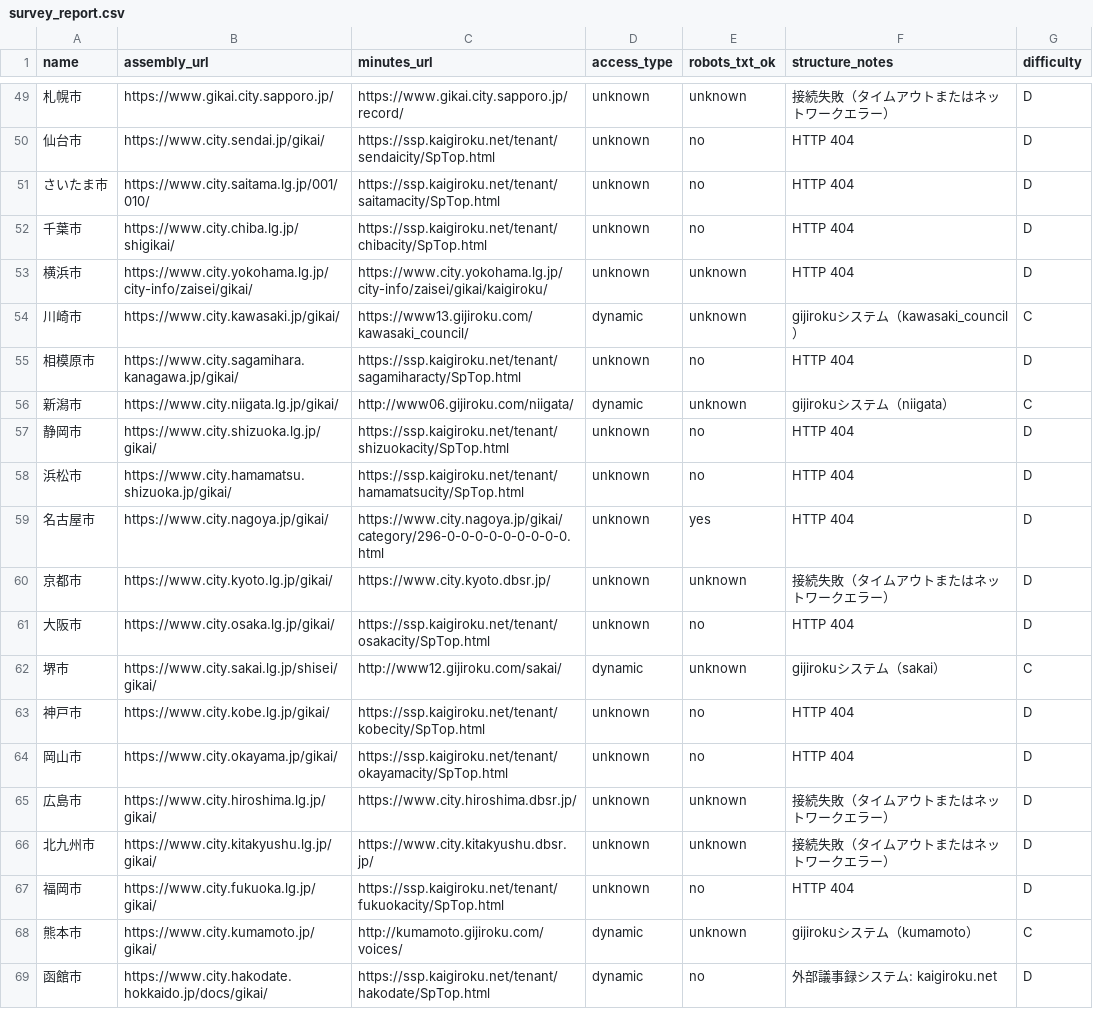
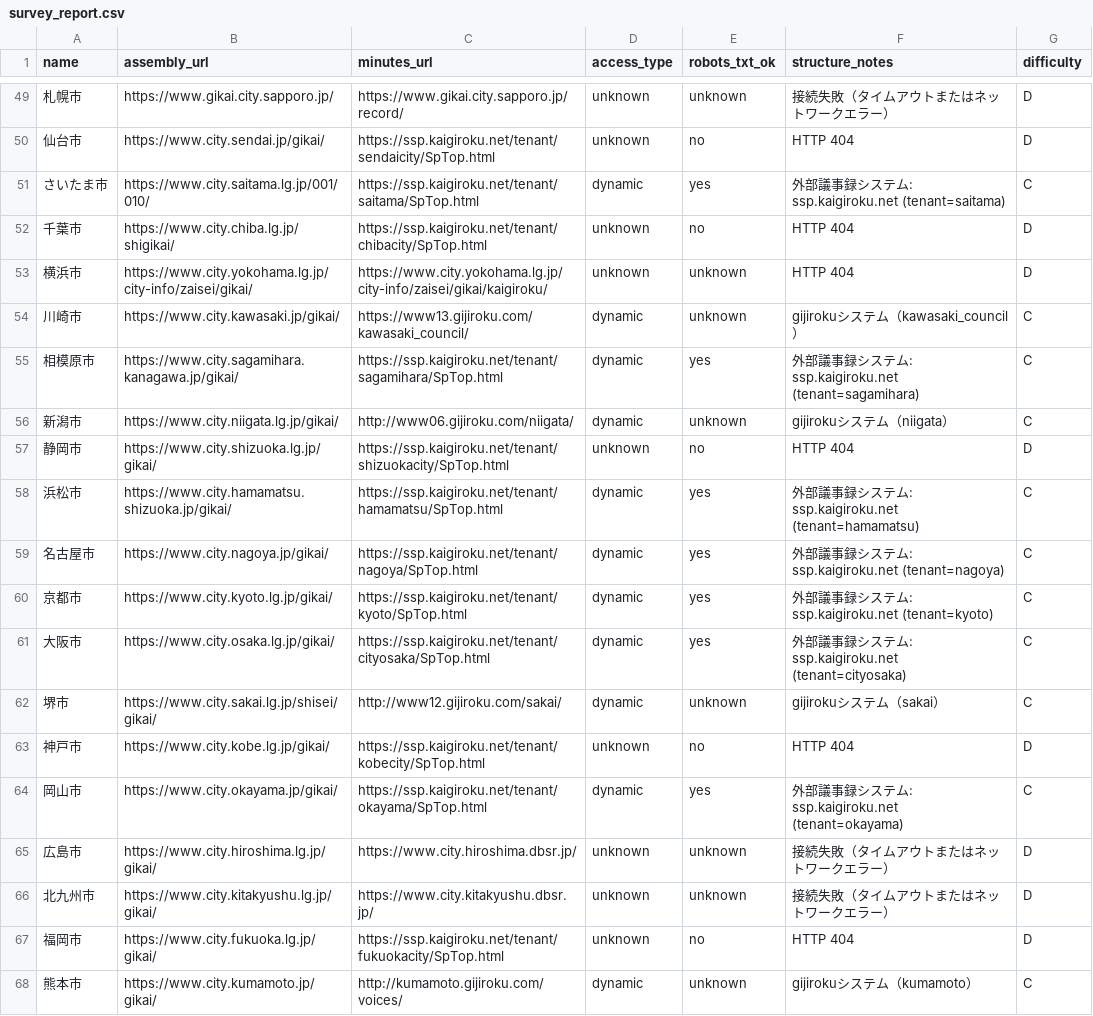
Before and after one commit to hisakofujita-spec/lobbyai-local, a CSV file: reports/survey_report.csv, drawn as a sheet; only a part is shown, gaps mark what is left out; the shorter side is filled out with more unchanged rows.

```diff
--- a/reports/survey_report.csv
+++ b/reports/survey_report.csv
@@ -50,3 +50,3 @@ name,assembly_url,minutes_url,access_type,robots_txt_ok,structure_notes,difficul
 仙台市,https://www.city.sendai.jp/gikai/,https://ssp.kaigiroku.net/tenant/sendaicity/SpTop.html,unknown,no,HTTP 404,D
-さいたま市,https://www.city.saitama.lg.jp/001/010/,https://ssp.kaigiroku.net/tenant/saitamacity/SpTop.html,unknown,no,HTTP 404,D
+さいたま市,https://www.city.saitama.lg.jp/001/010/,https://ssp.kaigiroku.net/tenant/saitama/SpTop.html,dynamic,yes,外部議事録システム: ssp.kaigiroku.net (tenant=saitama),C
 千葉市,https://www.city.chiba.lg.jp/shigikai/,https://ssp.kaigiroku.net/tenant/chibacity/SpTop.html,unknown,no,HTTP 404,D
@@ -54,12 +54,12 @@ name,assembly_url,minutes_url,access_type,robots_txt_ok,structure_notes,difficul
 川崎市,https://www.city.kawasaki.jp/gikai/,https://www13.gijiroku.com/kawasaki_council/,dynamic,unknown,gijirokuシステム（kawasaki_council）,C
-相模原市,https://www.city.sagamihara.kanagawa.jp/gikai/,https://ssp.kaigiroku.net/tenant/sagamiharacty/SpTop.html,unknown,no,HTTP 404,D
+相模原市,https://www.city.sagamihara.kanagawa.jp/gikai/,https://ssp.kaigiroku.net/tenant/sagamihara/SpTop.html,dynamic,yes,外部議事録システム: ssp.kaigiroku.net (tenant=sagamihara),C
 新潟市,https://www.city.niigata.lg.jp/gikai/,http://www06.gijiroku.com/niigata/,dynamic,unknown,gijirokuシステム（niigata）,C
 静岡市,https://www.city.shizuoka.lg.jp/gikai/,https://ssp.kaigiroku.net/tenant/shizuokacity/SpTop.html,unknown,no,HTTP 404,D
-浜松市,https://www.city.hamamatsu.shizuoka.jp/gikai/,https://ssp.kaigiroku.net/tenant/hamamatsucity/SpTop.html,unknown,no,HTTP 404,D
-名古屋市,https://www.city.nagoya.jp/gikai/,https://www.city.nagoya.jp/gikai/category/296-0-0-0-0-0-0-0-0-0.html,unknown,yes,HTTP 404,D
-京都市,https://www.city.kyoto.lg.jp/gikai/,https://www.city.kyoto.dbsr.jp/,unknown,unknown,接続失敗（タイムアウトまたはネットワークエラー）,D
-大阪市,https://www.city.osaka.lg.jp/gikai/,https://ssp.kaigiroku.net/tenant/osakacity/SpTop.html,unknown,no,HTTP 404,D
+浜松市,https://www.city.hamamatsu.shizuoka.jp/gikai/,https://ssp.kaigiroku.net/tenant/hamamatsu/SpTop.html,dynamic,yes,外部議事録システム: ssp.kaigiroku.net (tenant=hamamatsu),C
+名古屋市,https://www.city.nagoya.jp/gikai/,https://ssp.kaigiroku.net/tenant/nagoya/SpTop.html,dynamic,yes,外部議事録システム: ssp.kaigiroku.net (tenant=nagoya),C
+京都市,https://www.city.kyoto.lg.jp/gikai/,https://ssp.kaigiroku.net/tenant/kyoto/SpTop.html,dynamic,yes,外部議事録システム: ssp.kaigiroku.net (tenant=kyoto),C
+大阪市,https://www.city.osaka.lg.jp/gikai/,https://ssp.kaigiroku.net/tenant/cityosaka/SpTop.html,dynamic,yes,外部議事録システム: ssp.kaigiroku.net (tenant=cityosaka),C
 堺市,https://www.city.sakai.lg.jp/shisei/gikai/,http://www12.gijiroku.com/sakai/,dynamic,unknown,gijirokuシステム（sakai）,C
 神戸市,https://www.city.kobe.lg.jp/gikai/,https://ssp.kaigiroku.net/tenant/kobecity/SpTop.html,unknown,no,HTTP 404,D
-岡山市,https://www.city.okayama.jp/gikai/,https://ssp.kaigiroku.net/tenant/okayamacity/SpTop.html,unknown,no,HTTP 404,D
+岡山市,https://www.city.okayama.jp/gikai/,https://ssp.kaigiroku.net/tenant/okayama/SpTop.html,dynamic,yes,外部議事録システム: ssp.kaigiroku.net (tenant=okayama),C
 広島市,https://www.city.hiroshima.lg.jp/gikai/,https://www.city.hiroshima.dbsr.jp/,unknown,unknown,接続失敗（タイムアウトまたはネットワークエラー）,D
```
Also changed, not shown: 10 other files.
